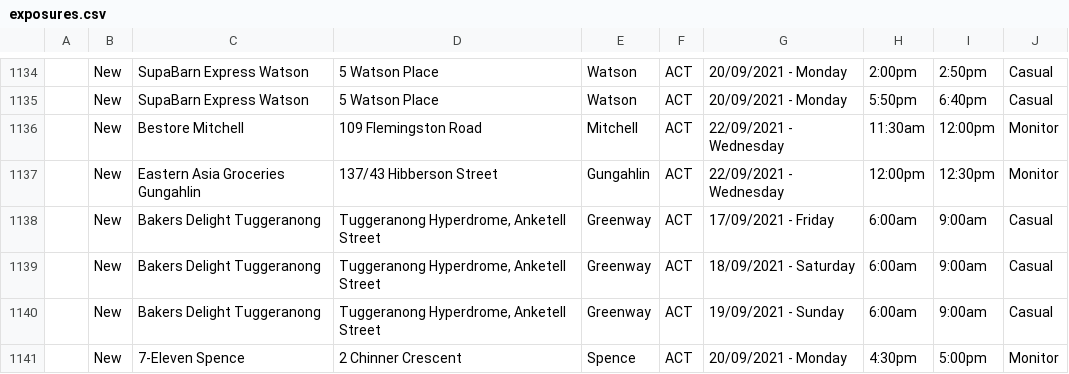
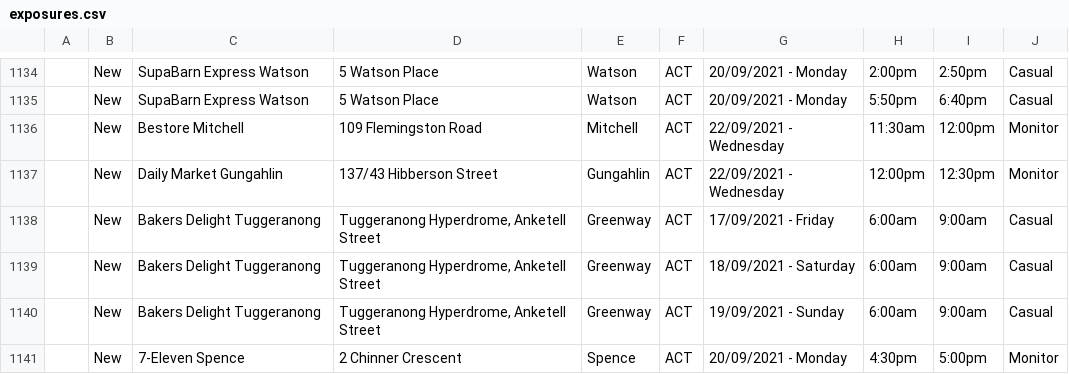
Before and after one commit to kwauchope/act-covid-rss, a CSV file: exposures.csv, drawn as a sheet; only a part is shown, gaps mark what is left out.

```diff
--- a/exposures.csv
+++ b/exposures.csv
@@ -1136,3 +1136,3 @@
 ,"New","Bestore Mitchell","109 Flemingston Road","Mitchell","ACT","22/09/2021 - Wednesday",11:30am,12:00pm,"Monitor"
-,"New","Eastern Asia Groceries Gungahlin","137/43 Hibberson Street","Gungahlin","ACT","22/09/2021 - Wednesday",12:00pm,12:30pm,"Monitor"
+,"New","Daily Market Gungahlin","137/43 Hibberson Street","Gungahlin","ACT","22/09/2021 - Wednesday",12:00pm,12:30pm,"Monitor"
 ,"New","Bakers Delight Tuggeranong","Tuggeranong Hyperdrome, Anketell Street","Greenway","ACT","17/09/2021 - Friday",6:00am,9:00am,"Casual"
```
Also changed, not shown: 3 other files.
